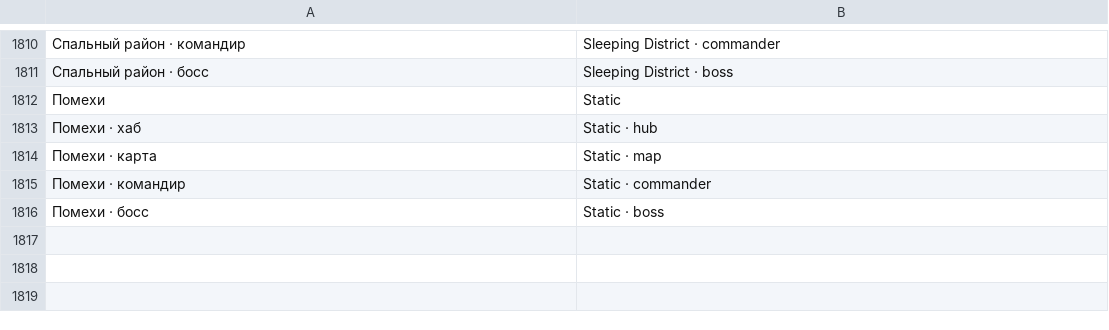
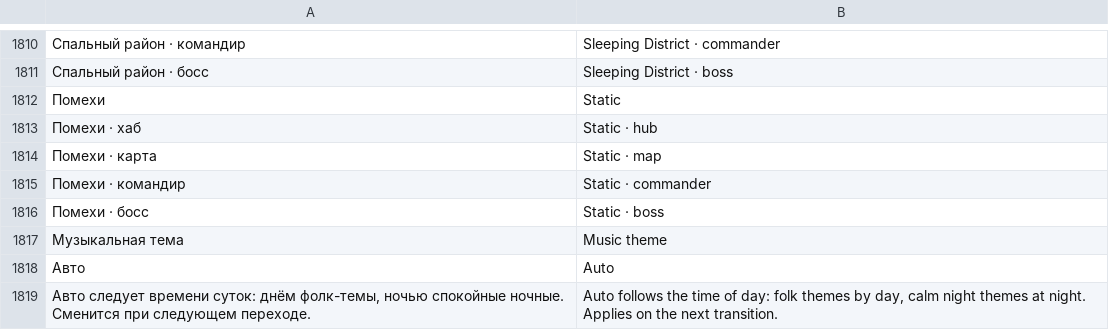
Before and after one commit to sashabrave/tank-city, a TSV file: data/locales/en.tsv, drawn as a sheet; only a part is shown, gaps mark what is left out; the diff names each change by its address in the sheet, - before the commit and + after, or states it on an @@ line.

```diff
--- a/data/locales/en.tsv
+++ b/data/locales/en.tsv
+row 1817: Музыкальная тема | Music theme
+row 1818: Авто | Auto
+row 1819: Авто следует времени суток: днём фолк-темы, ночью спокойные ночные. Сменится при следующем переходе. | Auto follows the time of day: folk themes by day, calm night themes at night. Applies on the next transition.
```
Also changed, not shown: 33 other files.
